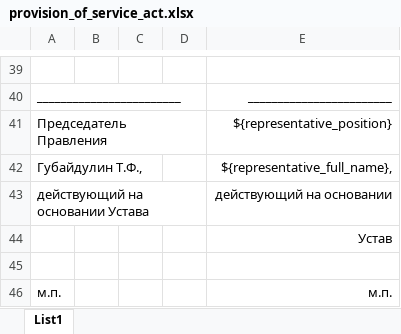
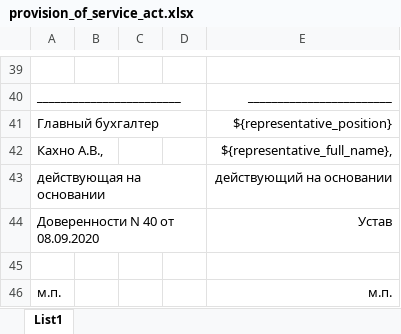
Before and after one commit to valitydev/reporter, an Excel workbook: src/main/resources/templates/provision_of_service_act.xlsx, sheet List1, drawn as a sheet; only a part is shown, gaps mark what is left out; values as stored, in another font and other column widths than the file's, no borders; the diff names each change by its address in the sheet, - before the commit and + after, or states it on an @@ line.

Commit message:
BJ-999: Change signer in acts (#134)

```diff
--- a/src/main/resources/templates/provision_of_service_act.xlsx (sheet List1)
+++ b/src/main/resources/templates/provision_of_service_act.xlsx (sheet List1)
-A41: Председатель Правления
+A41: Главный бухгалтер
-A42: Губайдулин Т.Ф.,
+A42: Кахно А.В.,
-A43: действующий на основании Устава
+A43: действующая на основании
-A44: (empty)
+A44: Доверенности N 40 от 08.09.2020
```
